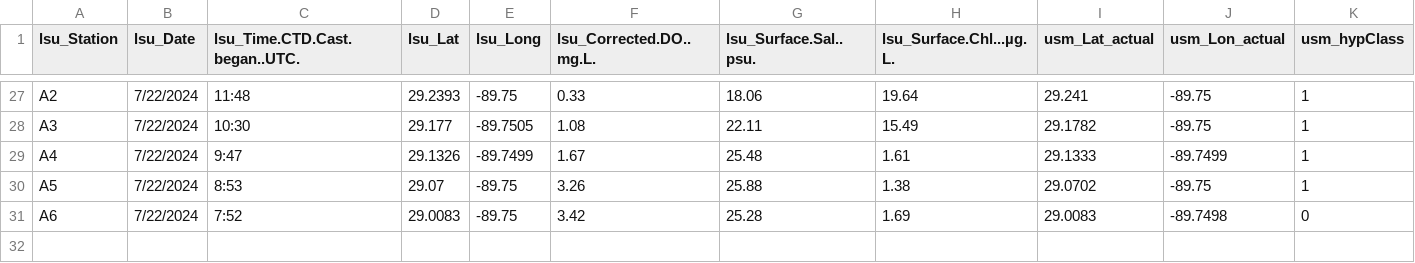
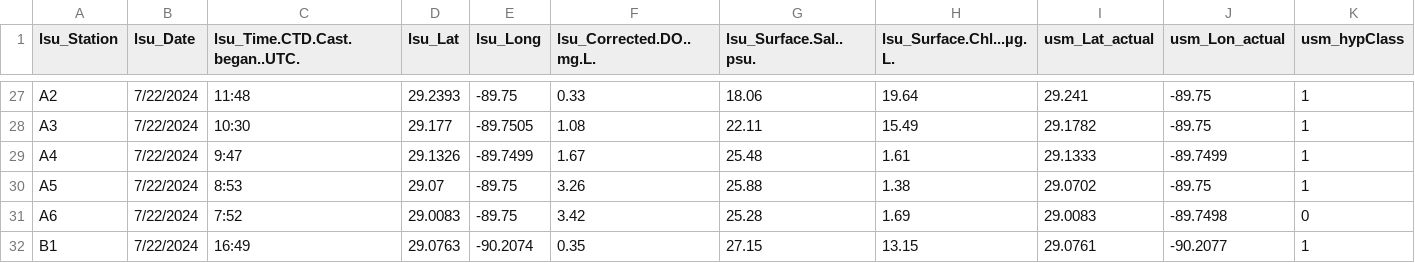
Before and after one commit to fish-pace/2026-proj-hypoxia-zones, a CSV file: contributor_folders/Harringmeyer/PACE_IS_Matchup_spectraPACE_LSU_Hypoxia_2425.csv, drawn as a sheet; only a part is shown, gaps mark what is left out; rows hold the shown columns only; the diff names each change by its address in the sheet, - before the commit and + after, or states it on an @@ line.

Commit message:
Add PACE matchup notebook and update related files

```diff
--- a/contributor_folders/Harringmeyer/PACE_IS_Matchup_spectraPACE_LSU_Hypoxia_2425.csv
+++ b/contributor_folders/Harringmeyer/PACE_IS_Matchup_spectraPACE_LSU_Hypoxia_2425.csv
+row 32: B1 | 7/22/2024 | 16:49 | 29.0763 | -90.2074 | 0.35 | 27.15 | 13.15 | 29.0761 | -90.2077 | 1
```
